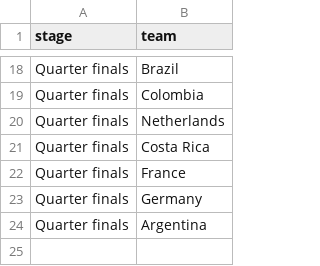
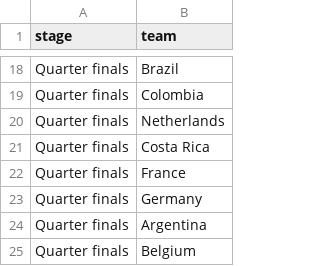
Before and after one commit to torehau/contestadors, a CSV file: lib/tasks/fifa_world_cup_2014_stage_teams.csv, drawn as a sheet; only a part is shown, gaps mark what is left out; the diff names each change by its address in the sheet, - before the commit and + after, or states it on an @@ line.

```diff
--- a/lib/tasks/fifa_world_cup_2014_stage_teams.csv
+++ b/lib/tasks/fifa_world_cup_2014_stage_teams.csv
+row 25: Quarter finals | Belgium
```
Also changed, not shown: lib/tasks/fifa_world_cup_2014_match_results.csv.
